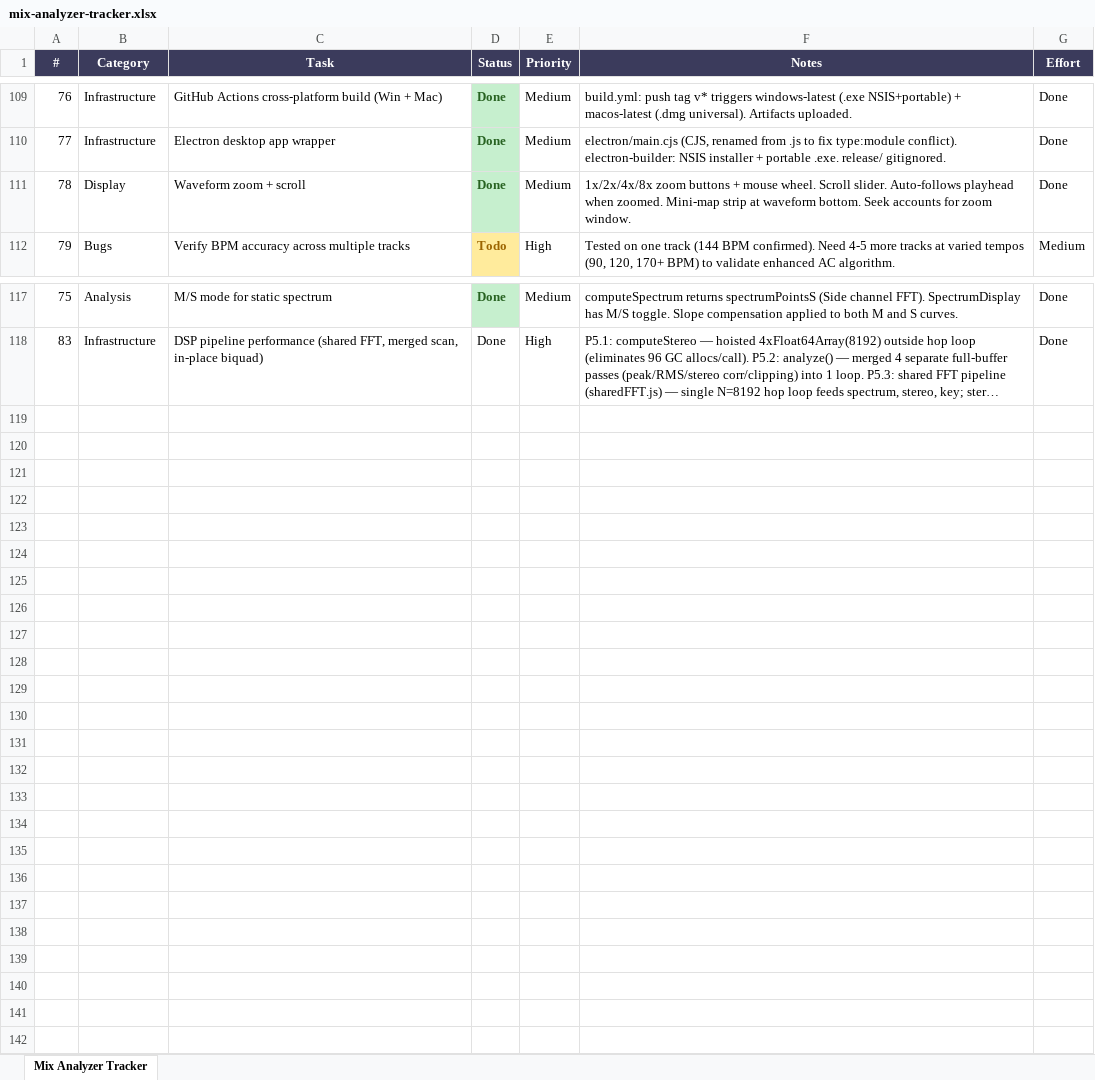
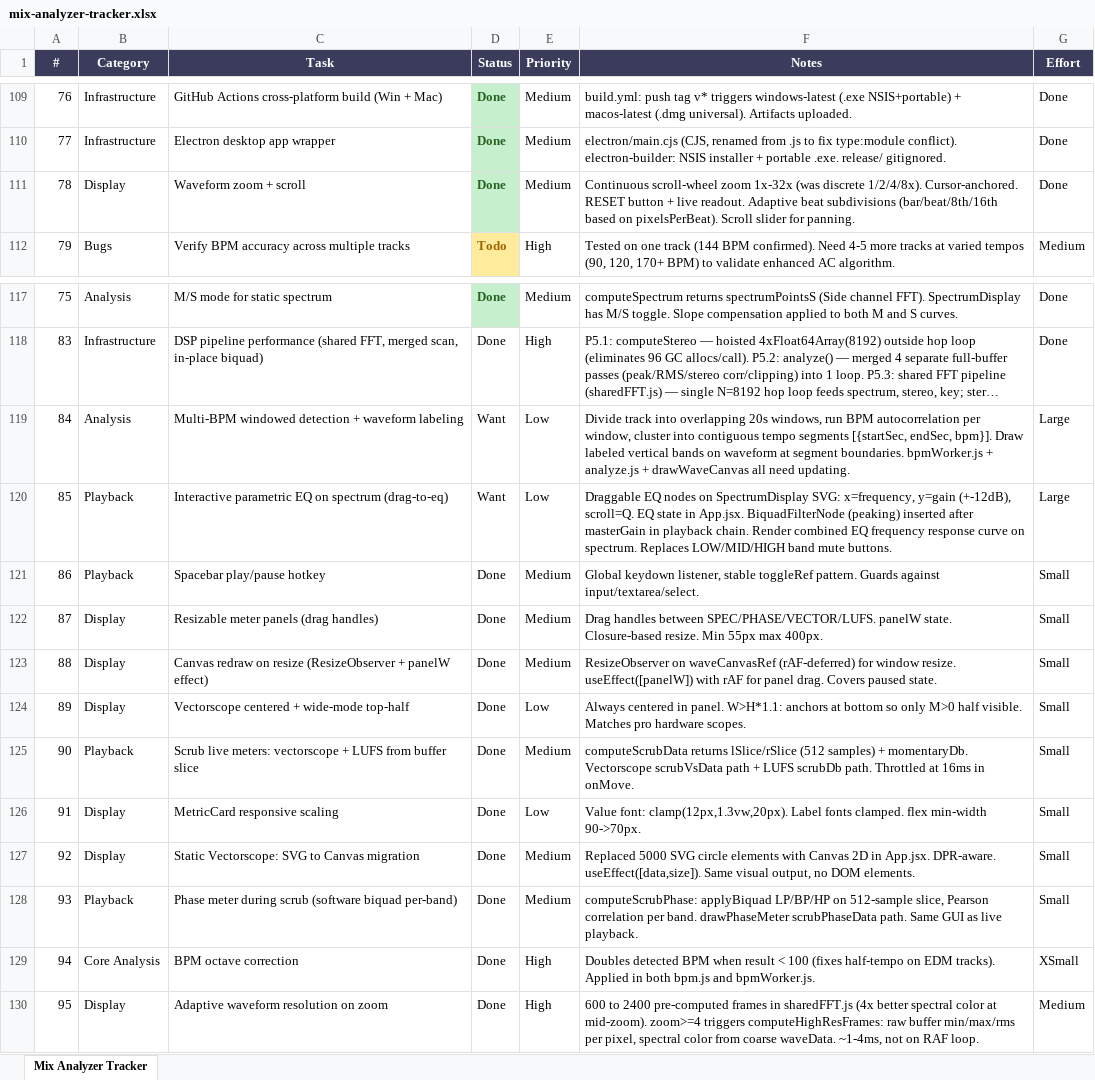
Before and after one commit to rossxo-m/MixAnalyzer, an Excel workbook: mix-analyzer/mix-analyzer-tracker.xlsx, sheet Mix Analyzer Tracker, drawn as a sheet; only a part is shown, gaps mark what is left out; long unchanged cells end in …; values as stored, in another font and other column widths than the file's, no borders; the diff names each change by its address in the sheet, - before the commit and + after, or states it on an @@ line.

```diff
--- a/mix-analyzer/mix-analyzer-tracker.xlsx (sheet Mix Analyzer Tracker)
+++ b/mix-analyzer/mix-analyzer-tracker.xlsx (sheet Mix Analyzer Tracker)
-F111 (Notes): 1x/2x/4x/8x zoom buttons + mouse wheel. Scroll slider. Auto-follows playhead when zoomed. Mini-map strip at waveform bottom. Seek accounts for zoom window.
+F111 (Notes): Continuous scroll-wheel zoom 1x-32x (was discrete 1/2/4/8x). Cursor-anchored. RESET button + live readout. Adaptive beat subdivisions (bar/beat/8th/16th based on pixelsPerBeat). Scroll slider for panning.
+row 119: 84 | Analysis | Multi-BPM windowed detection + waveform labeling | Want | Low | Divide track into overlapping 20s windows, run BPM autocorrelation per window, cluster into contiguous tempo segments [{startSec, endSec, bpm}]. Draw labeled vertical bands on waveform at segment boundaries. bpmWorker.js + analyze.js + drawWaveCanvas all need updating. | Large
+row 120: 85 | Playback | Interactive parametric EQ on spectrum (drag-to-eq) | Want | Low | Draggable EQ nodes on SpectrumDisplay SVG: x=frequency, y=gain (+-12dB), scroll=Q. EQ state in App.jsx. BiquadFilterNode (peaking) inserted after masterGain in playback chain. Render combined EQ frequency response curve on spectrum. Replaces LOW/MID/HIGH band mute buttons. | Large
+row 121: 86 | Playback | Spacebar play/pause hotkey | Done | Medium | Global keydown listener, stable toggleRef pattern. Guards against input/textarea/select. | Small
+row 122: 87 | Display | Resizable meter panels (drag handles) | Done | Medium | Drag handles between SPEC/PHASE/VECTOR/LUFS. panelW state. Closure-based resize. Min 55px max 400px. | Small
+row 123: 88 | Display | Canvas redraw on resize (ResizeObserver + panelW effect) | Done | Medium | ResizeObserver on waveCanvasRef (rAF-deferred) for window resize. useEffect([panelW]) with rAF for panel drag. Covers paused state. | Small
+row 124: 89 | Display | Vectorscope centered + wide-mode top-half | Done | Low | Always centered in panel. W>H*1.1: anchors at bottom so only M>0 half visible. Matches pro hardware scopes. | Small
+row 125: 90 | Playback | Scrub live meters: vectorscope + LUFS from buffer slice | Done | Medium | computeScrubData returns lSlice/rSlice (512 samples) + momentaryDb. Vectorscope scrubVsData path + LUFS scrubDb path. Throttled at 16ms in onMove. | Small
+row 126: 91 | Display | MetricCard responsive scaling | Done | Low | Value font: clamp(12px,1.3vw,20px). Label fonts clamped. flex min-width 90->70px. | Small
+row 127: 92 | Display | Static Vectorscope: SVG to Canvas migration | Done | Medium | Replaced 5000 SVG circle elements with Canvas 2D in App.jsx. DPR-aware. useEffect([data,size]). Same visual output, no DOM elements. | Small
+row 128: 93 | Playback | Phase meter during scrub (software biquad per-band) | Done | Medium | computeScrubPhase: applyBiquad LP/BP/HP on 512-sample slice, Pearson correlation per band. drawPhaseMeter scrubPhaseData path. Same GUI as live playback. | Small
+row 129: 94 | Core Analysis | BPM octave correction | Done | High | Doubles detected BPM when result < 100 (fixes half-tempo on EDM tracks). Applied in both bpm.js and bpmWorker.js. | XSmall
+row 130: 95 | Display | Adaptive waveform resolution on zoom | Done | High | 600 to 2400 pre-computed frames in sharedFFT.js (4x better spectral color at mid-zoom). zoom>=4 triggers computeHighResFrames: raw buffer min/max/rms per pixel, spectral color from coarse waveData. ~1-4ms, not on RAF loop. | Medium
```
Also changed, not shown: 7 other files.
